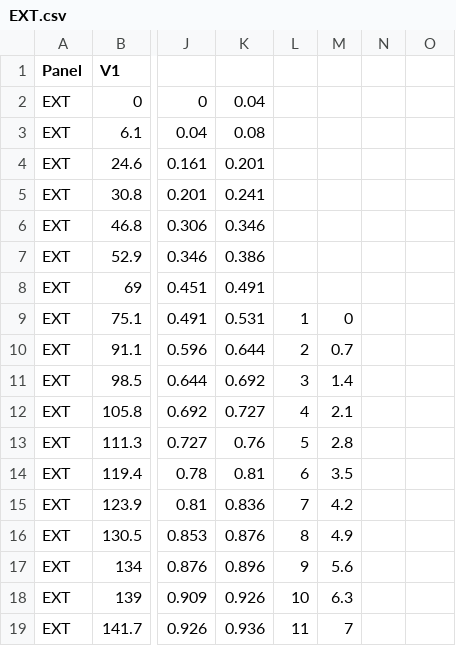
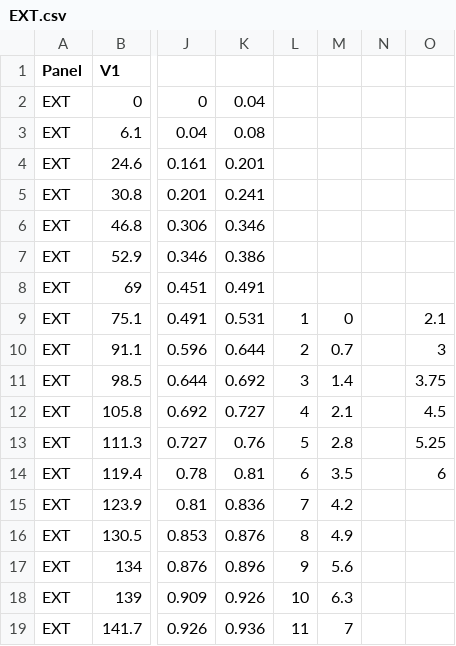
Before and after one commit to wjeongx/EngXExcel, a CSV file: EXT.csv, drawn as a sheet; only a part is shown, gaps mark what is left out; the diff names each change by its address in the sheet, - before the commit and + after, or states it on an @@ line.

Commit message:
EXT.csv

```diff
--- a/EXT.csv
+++ b/EXT.csv
-O9: (empty)
+O9: 2.1
-O10: (empty)
+O10: 3
-O11: (empty)
+O11: 3.75
-O12: (empty)
+O12: 4.5
-O13: (empty)
+O13: 5.25
-O14: (empty)
+O14: 6
```
